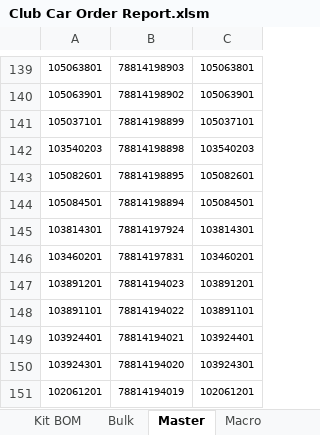
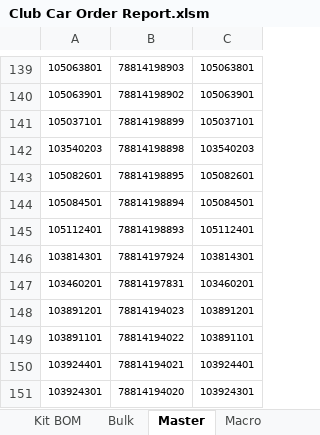
Before and after one commit to Wesco/ClubCar_Forecast, an Excel workbook: Club Car Order Report.xlsm, sheet Master, drawn as a sheet; only a part is shown, gaps mark what is left out; the shorter side is filled out with more unchanged rows; values as stored, in another font and other column widths than the file's, no borders; the diff names each change by its address in the sheet, - before the commit and + after, or states it on an @@ line.

Commit message:
Added SIM
SIM# 78814198893, PART# 105112401

```diff
--- a/Club Car Order Report.xlsm (sheet Master)
+++ b/Club Car Order Report.xlsm (sheet Master)
+row 145: 105112401 | 78814198893 | 105112401
```
